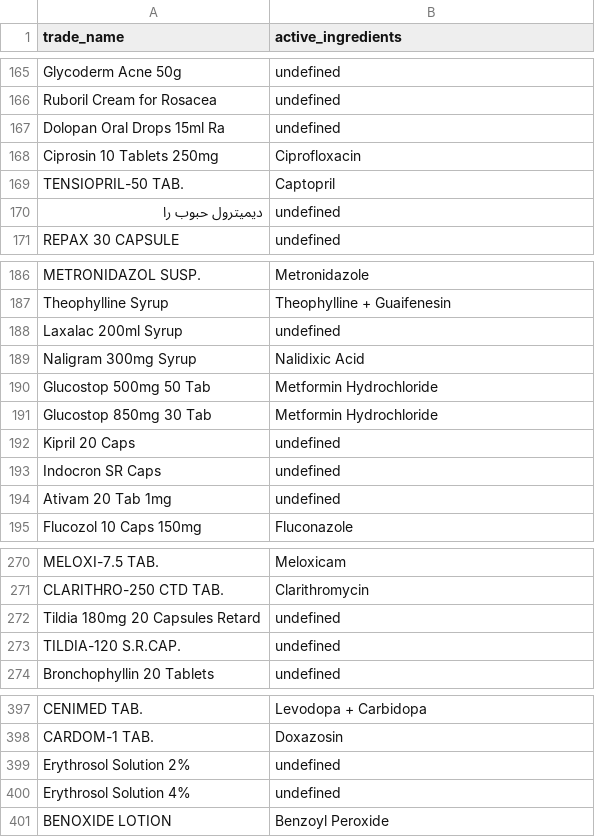
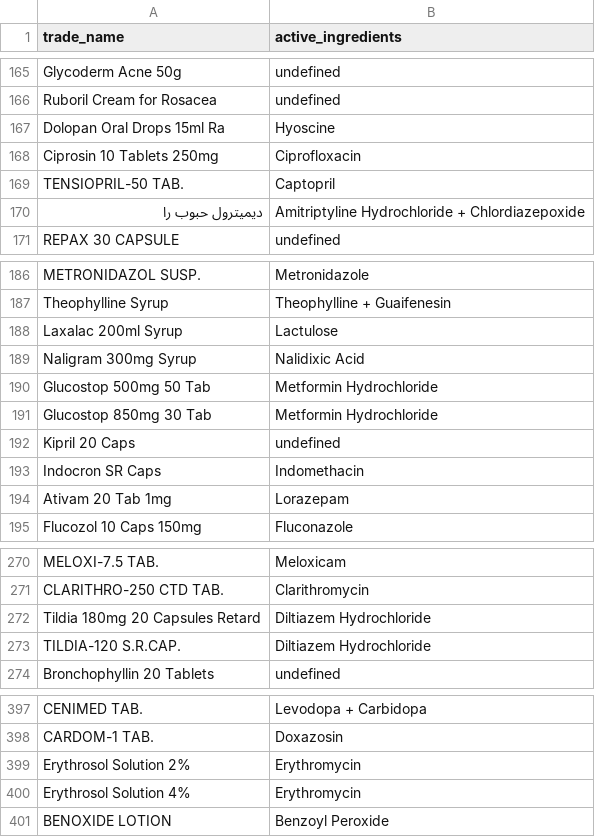
Before and after one commit to Sherko231/sherko_pharma, a CSV file: data/active_ingredients_progress/active_ingredients_batch_002_review.csv, drawn as a sheet; only a part is shown, gaps mark what is left out; the diff covers the shown part only.

Commit message:
data: regenerate batch 2 owner review after focused unresolved recheck

```diff
--- a/data/active_ingredients_progress/active_ingredients_batch_002_review.csv
+++ b/data/active_ingredients_progress/active_ingredients_batch_002_review.csv
@@ -166,6 +166,6 @@ Glycoderm Acne 50g,undefined
 Ruboril Cream for Rosacea,undefined
-Dolopan Oral Drops 15ml Ra,undefined
+Dolopan Oral Drops 15ml Ra,Hyoscine
 Ciprosin 10 Tablets 250mg,Ciprofloxacin
 TENSIOPRIL-50 TAB.,Captopril
-ديميترول حبوب  را,undefined
+ديميترول حبوب  را,Amitriptyline Hydrochloride + Chlordiazepoxide
 REPAX 30 CAPSULE,undefined
@@ -187,3 +187,3 @@ METRONIDAZOL SUSP.,Metronidazole
 Theophylline Syrup,Theophylline + Guaifenesin
-Laxalac 200ml Syrup,undefined
+Laxalac 200ml Syrup,Lactulose
 Naligram 300mg Syrup,Nalidixic Acid
@@ -192,4 +192,4 @@ Glucostop 850mg 30 Tab,Metformin Hydrochloride
 Kipril 20 Caps,undefined
-Indocron SR Caps,undefined
-Ativam 20 Tab 1mg,undefined
+Indocron SR Caps,Indomethacin
+Ativam 20 Tab 1mg,Lorazepam
 Flucozol 10 Caps 150mg,Fluconazole
@@ -271,4 +271,4 @@ MELOXI-7.5 TAB.,Meloxicam
 CLARITHRO-250 CTD TAB.,Clarithromycin
-Tildia 180mg 20 Capsules Retard,undefined
-TILDIA-120 S.R.CAP.,undefined
+Tildia 180mg 20 Capsules Retard,Diltiazem Hydrochloride
+TILDIA-120 S.R.CAP.,Diltiazem Hydrochloride
 Bronchophyllin 20 Tablets,undefined
@@ -398,4 +398,4 @@ CENIMED TAB.,Levodopa + Carbidopa
 CARDOM-1 TAB.,Doxazosin
-Erythrosol Solution 2%,undefined
-Erythrosol Solution 4%,undefined
+Erythrosol Solution 2%,Erythromycin
+Erythrosol Solution 4%,Erythromycin
 BENOXIDE LOTION,Benzoyl Peroxide
```
Also changed, not shown: 12 edited cells elsewhere in this file.
